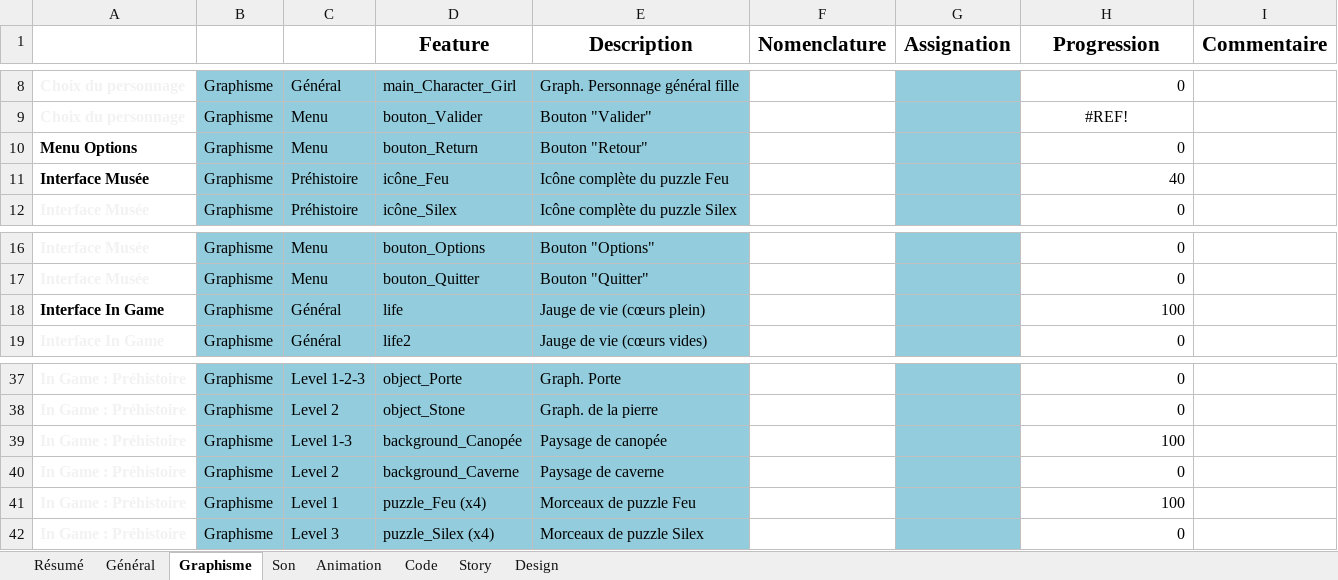
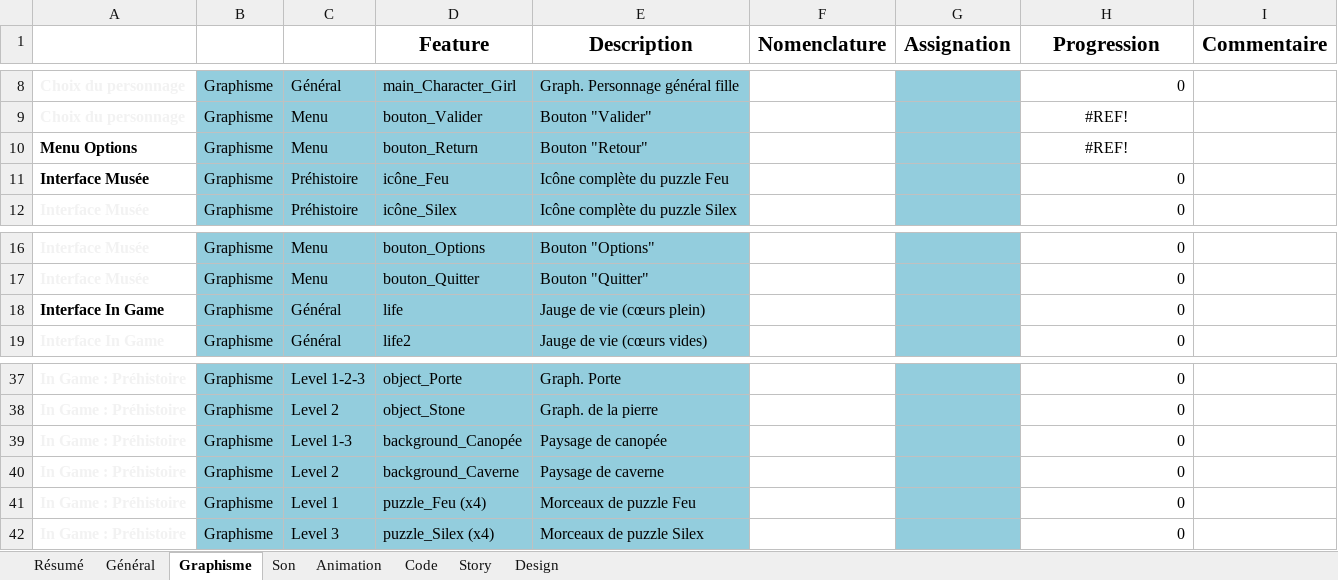
Before and after one commit to noctisyounis/Playground2015_Project4, an Excel workbook: GameDesign/Templates_Organisation_G4.xlsx, sheet Graphisme, drawn as a sheet; only a part is shown, gaps mark what is left out; values as stored, in another font and other column widths than the file's, no borders; conditional formats not drawn; the diff names each change by its address in the sheet, - before the commit and + after, or states it on an @@ line.

```diff
--- a/GameDesign/Templates_Organisation_G4.xlsx (sheet Graphisme)
+++ b/GameDesign/Templates_Organisation_G4.xlsx (sheet Graphisme)
-H10 (Progression): 0
+H10 (Progression): #REF!
-H10 alignment: right
+H10 alignment: center
-H11 (Progression): 40
+H11 (Progression): 0
-H18 (Progression): 100
+H18 (Progression): 0
-H39 (Progression): 100
+H39 (Progression): 0
-H41 (Progression): 100
+H41 (Progression): 0
```
Also changed, not shown: sheet Général, sheet Son, formulas that keep their value, 1 other file.
